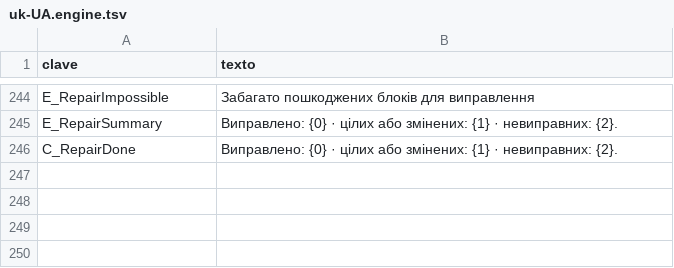
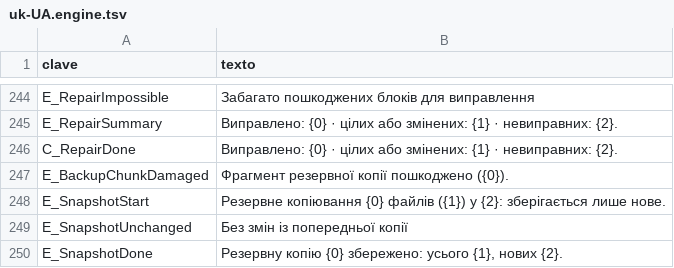
Before and after one commit to cbatista96/MegaCopier, a TSV file: tools/Strings/i18n/uk-UA.engine.tsv, drawn as a sheet; only a part is shown, gaps mark what is left out; the diff covers the shown part only.

```diff
--- a/tools/Strings/i18n/uk-UA.engine.tsv
+++ b/tools/Strings/i18n/uk-UA.engine.tsv
@@ -246 +246,5 @@ E_RepairSummary	Виправлено: {0} · цілих або змінених:
 C_RepairDone	Виправлено: {0} · цілих або змінених: {1} · невиправних: {2}.
+E_BackupChunkDamaged	Фрагмент резервної копії пошкоджено ({0}).
+E_SnapshotStart	Резервне копіювання {0} файлів ({1}) у {2}: зберігається лише нове.
+E_SnapshotUnchanged	Без змін із попередньої копії
+E_SnapshotDone	Резервну копію {0} збережено: усього {1}, нових {2}.
```
Also changed, not shown: 4 added rows and 1 edited cell elsewhere in this file, tools/Strings/i18n/de-DE.tsv, tools/Strings/i18n/fr-FR.tsv, 49 other files.
